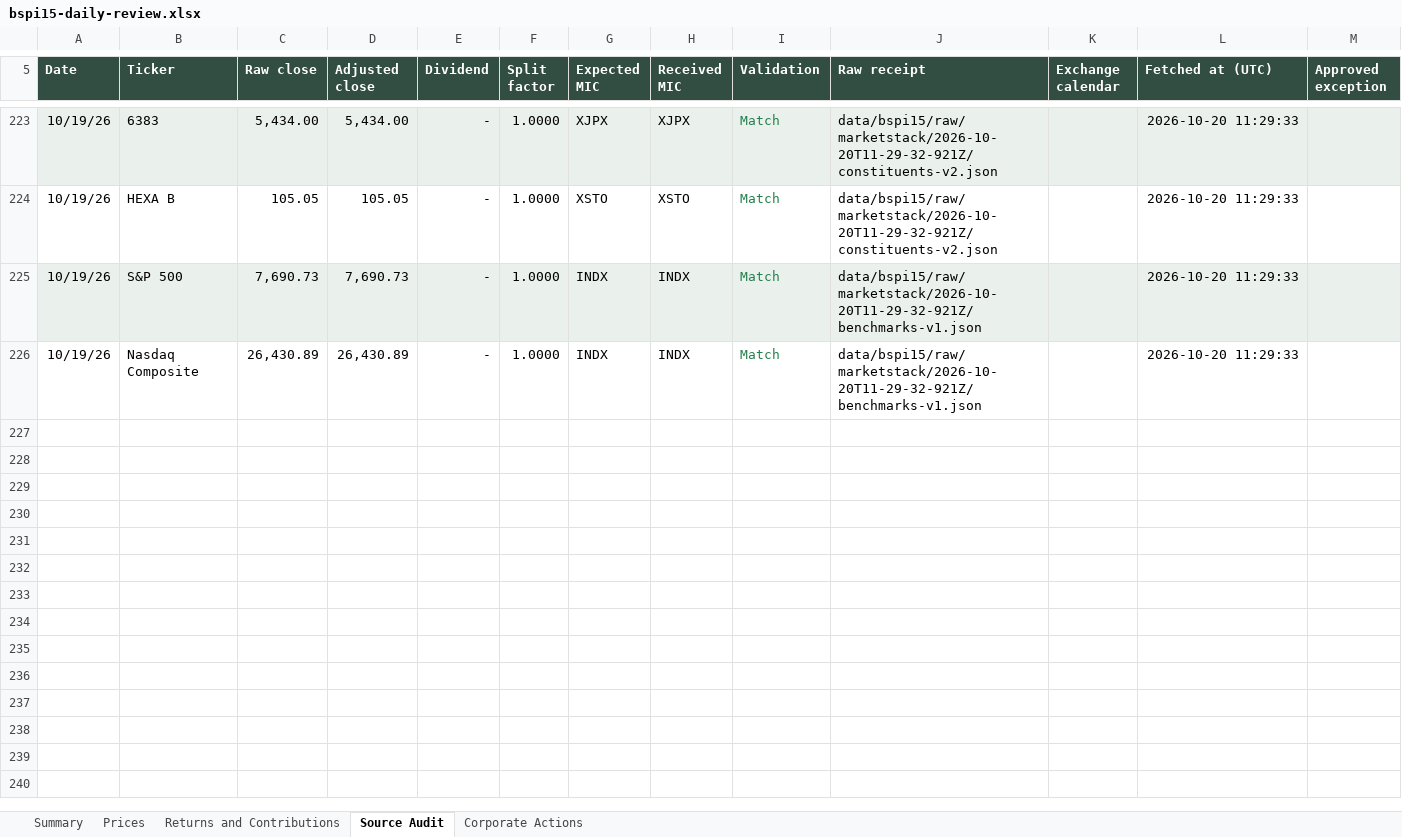
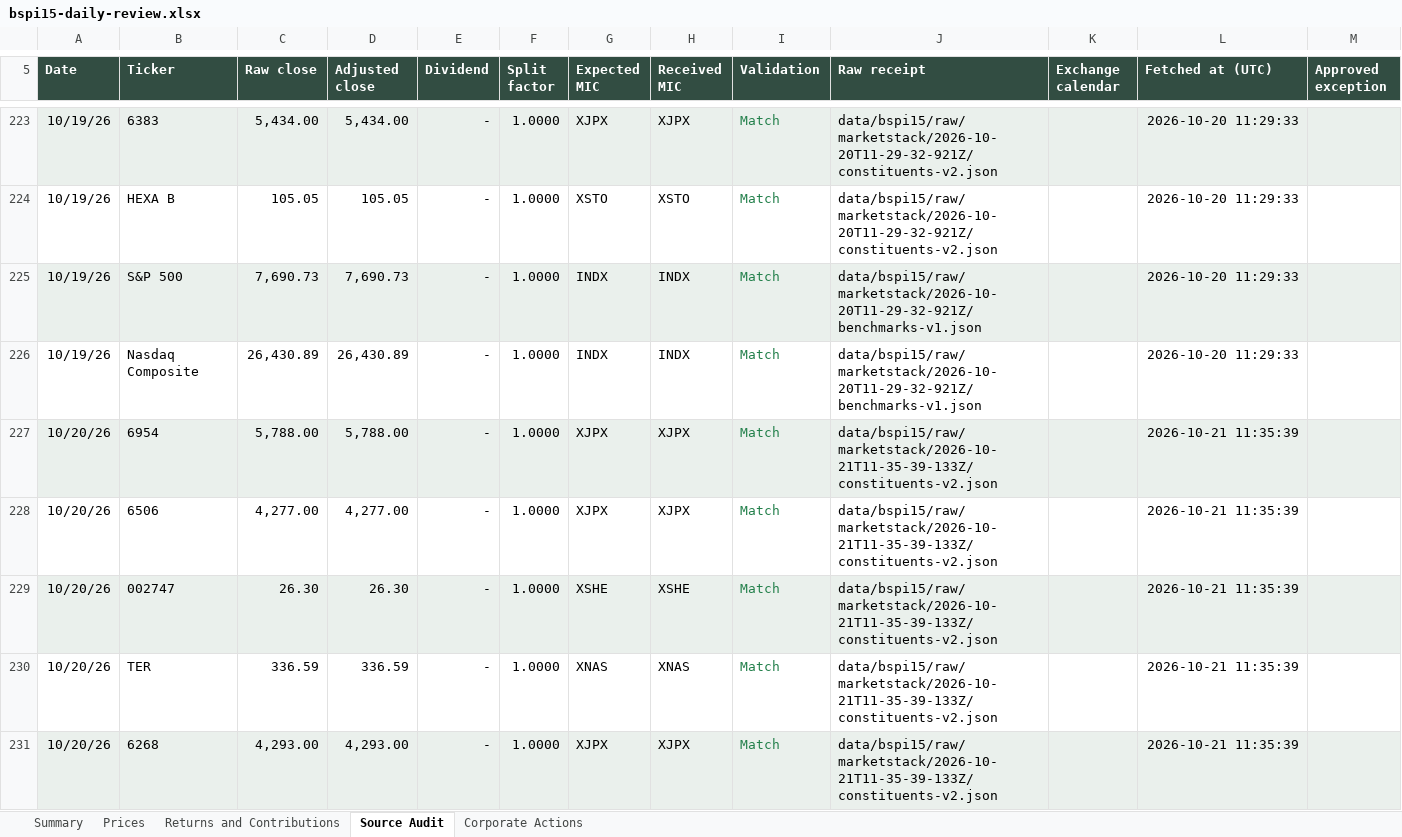
Before and after one commit to rgarci4444123/black-scarab-site, an Excel workbook: outputs/bspi15-daily-review.xlsx, sheet Source Audit, drawn as a sheet; only a part is shown, gaps mark what is left out; values as stored, in another font and other column widths than the file's, no borders; table styles not drawn; the diff covers the shown part only; the diff names each change by its address in the sheet, - before the commit and + after, or states it on an @@ line.

Commit message:
Update BSPI15 through October 20
Append the audited October 20 closes and extend the cumulative five-sheet review workbook and website data to fourteen trading dates, preserving every earlier reviewed input and immutable source receipt. Record the approved Ouster provider MIC exception separately in the audit and workbook.

Validation: 17 requested closes and 206 historical comparisons passed. Both index calculations, benchmark levels, contributions and weights reconcile. Type checking, production build, holdings CSV and desktop/mobile checks passed. Repository lint retains seven known unrelated errors and nine warnings.

```diff
--- a/outputs/bspi15-daily-review.xlsx (sheet Source Audit)
+++ b/outputs/bspi15-daily-review.xlsx (sheet Source Audit)
+row 227: 10/20/26 | 6954 | 5,788.00 | 5,788.00 | - | 1.0000 | XJPX | XJPX | Match | data/bspi15/raw/marketstack/2026-10-21T11-35-39-133Z/constituents-v2.json |  | 2026-10-21 11:35:39
+row 228: 10/20/26 | 6506 | 4,277.00 | 4,277.00 | - | 1.0000 | XJPX | XJPX | Match | data/bspi15/raw/marketstack/2026-10-21T11-35-39-133Z/constituents-v2.json |  | 2026-10-21 11:35:39
+row 229: 10/20/26 | 002747 | 26.30 | 26.30 | - | 1.0000 | XSHE | XSHE | Match | data/bspi15/raw/marketstack/2026-10-21T11-35-39-133Z/constituents-v2.json |  | 2026-10-21 11:35:39
+row 230: 10/20/26 | TER | 336.59 | 336.59 | - | 1.0000 | XNAS | XNAS | Match | data/bspi15/raw/marketstack/2026-10-21T11-35-39-133Z/constituents-v2.json |  | 2026-10-21 11:35:39
+row 231: 10/20/26 | 6268 | 4,293.00 | 4,293.00 | - | 1.0000 | XJPX | XJPX | Match | data/bspi15/raw/marketstack/2026-10-21T11-35-39-133Z/constituents-v2.json |  | 2026-10-21 11:35:39
```
Also changed, not shown: 12 added rows elsewhere in this sheet, sheet Prices, sheet Corporate Actions, sheet Returns and Contributions, sheet Summary, 10 other files.
